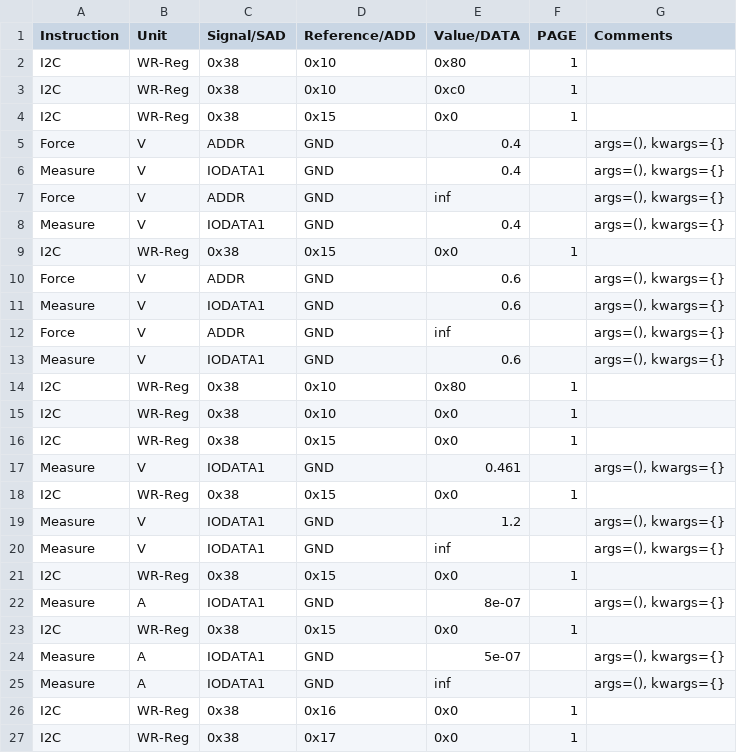
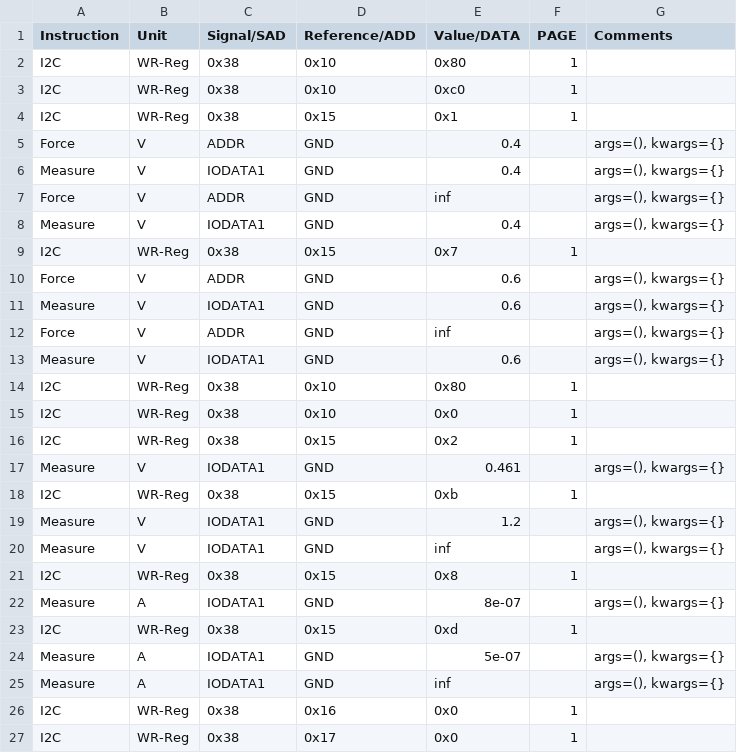
Before and after one commit to HarishKumarSedu/Aerodyne, a CSV file: Optim_Trims/ate/Reference_Analog_Tests.csv, drawn as a sheet; only a part is shown.

```diff
--- a/Optim_Trims/ate/Reference_Analog_Tests.csv
+++ b/Optim_Trims/ate/Reference_Analog_Tests.csv
@@ -3,3 +3,3 @@ I2C,WR-Reg,0x38,0x10,0x80,1,
 I2C,WR-Reg,0x38,0x10,0xc0,1,
-I2C,WR-Reg,0x38,0x15,0x0,1,
+I2C,WR-Reg,0x38,0x15,0x1,1,
 Force,V,ADDR,GND,0.4,,"args=(), kwargs={}"
@@ -8,3 +8,3 @@ Force,V,ADDR,GND,inf,,"args=(), kwargs={}"
 Measure,V,IODATA1,GND,0.4,,"args=(), kwargs={}"
-I2C,WR-Reg,0x38,0x15,0x0,1,
+I2C,WR-Reg,0x38,0x15,0x7,1,
 Force,V,ADDR,GND,0.6,,"args=(), kwargs={}"
@@ -15,10 +15,10 @@ I2C,WR-Reg,0x38,0x10,0x80,1,
 I2C,WR-Reg,0x38,0x10,0x0,1,
-I2C,WR-Reg,0x38,0x15,0x0,1,
+I2C,WR-Reg,0x38,0x15,0x2,1,
 Measure,V,IODATA1,GND,0.461,,"args=(), kwargs={}"
-I2C,WR-Reg,0x38,0x15,0x0,1,
+I2C,WR-Reg,0x38,0x15,0xb,1,
 Measure,V,IODATA1,GND,1.2,,"args=(), kwargs={}"
 Measure,V,IODATA1,GND,inf,,"args=(), kwargs={}"
-I2C,WR-Reg,0x38,0x15,0x0,1,
+I2C,WR-Reg,0x38,0x15,0x8,1,
 Measure,A,IODATA1,GND,8e-07,,"args=(), kwargs={}"
-I2C,WR-Reg,0x38,0x15,0x0,1,
+I2C,WR-Reg,0x38,0x15,0xd,1,
 Measure,A,IODATA1,GND,5e-07,,"args=(), kwargs={}"
```
Also changed, not shown: 3 other files.
